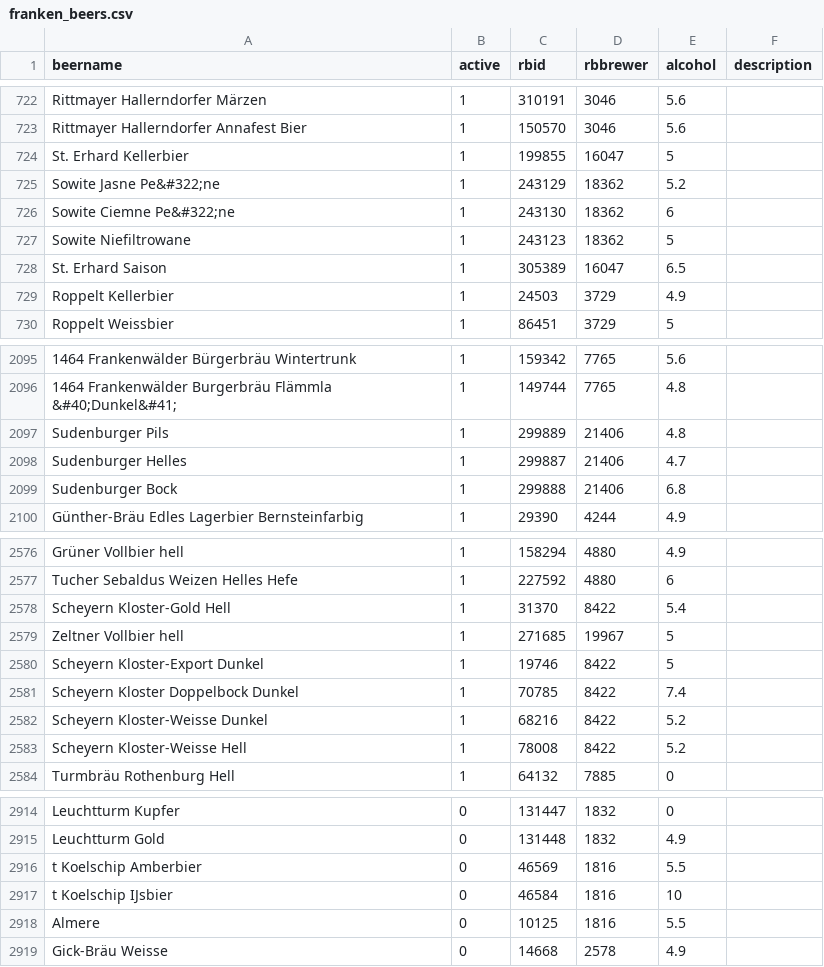
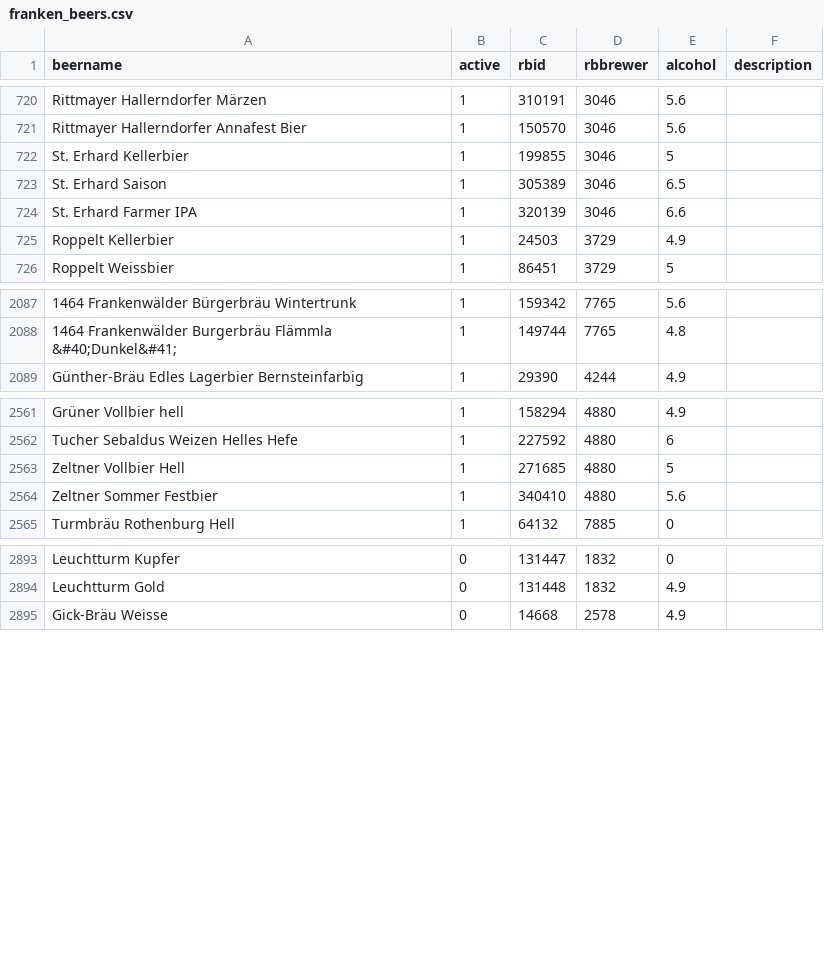
Before and after one commit to mjames-upc/flist6.6, a CSV file: db/seeds/development/franken_beers.csv, drawn as a sheet; only a part is shown, gaps mark what is left out; removed rows and columns are numbered as before the commit, all else as after; the diff covers the shown part only; the diff names each change by its address in the sheet, - before the commit and + after, or states it on an @@ line.

Commit message:
count added.  seed files updated.

```diff
--- a/db/seeds/development/franken_beers.csv
+++ b/db/seeds/development/franken_beers.csv
-D722 (rbbrewer): 16047
+D722 (rbbrewer): 3046
-row 725: Sowite Jasne Pe&#322;ne | 1 | 243129 | 18362 | 5.2
-row 726: Sowite Ciemne Pe&#322;ne | 1 | 243130 | 18362 | 6
-row 727: Sowite Niefiltrowane | 1 | 243123 | 18362 | 5
-D723 (rbbrewer): 16047
+D723 (rbbrewer): 3046
+row 724: St. Erhard Farmer IPA | 1 | 320139 | 3046 | 6.6
-row 2097: Sudenburger Pils | 1 | 299889 | 21406 | 4.8
-row 2098: Sudenburger Helles | 1 | 299887 | 21406 | 4.7
-row 2099: Sudenburger Bock | 1 | 299888 | 21406 | 6.8
-row 2578: Scheyern Kloster-Gold Hell | 1 | 31370 | 8422 | 5.4
-A2563 (beername): Zeltner Vollbier hell
+A2563 (beername): Zeltner Vollbier Hell
-D2563 (rbbrewer): 19967
+D2563 (rbbrewer): 4880
-row 2580: Scheyern Kloster-Export Dunkel | 1 | 19746 | 8422 | 5
-row 2581: Scheyern Kloster Doppelbock Dunkel | 1 | 70785 | 8422 | 7.4
-row 2582: Scheyern Kloster-Weisse Dunkel | 1 | 68216 | 8422 | 5.2
-row 2583: Scheyern Kloster-Weisse Hell | 1 | 78008 | 8422 | 5.2
+row 2564: Zeltner Sommer Festbier | 1 | 340410 | 4880 | 5.6
-row 2916: t Koelschip Amberbier | 0 | 46569 | 1816 | 5.5
-row 2917: t Koelschip IJsbier | 0 | 46584 | 1816 | 10
-row 2918: Almere | 0 | 10125 | 1816 | 5.5
```
Also changed, not shown: 12 removed rows and 8 edited cells elsewhere in this file, db/seeds/development/franken_breweries.csv, 13 other files.
